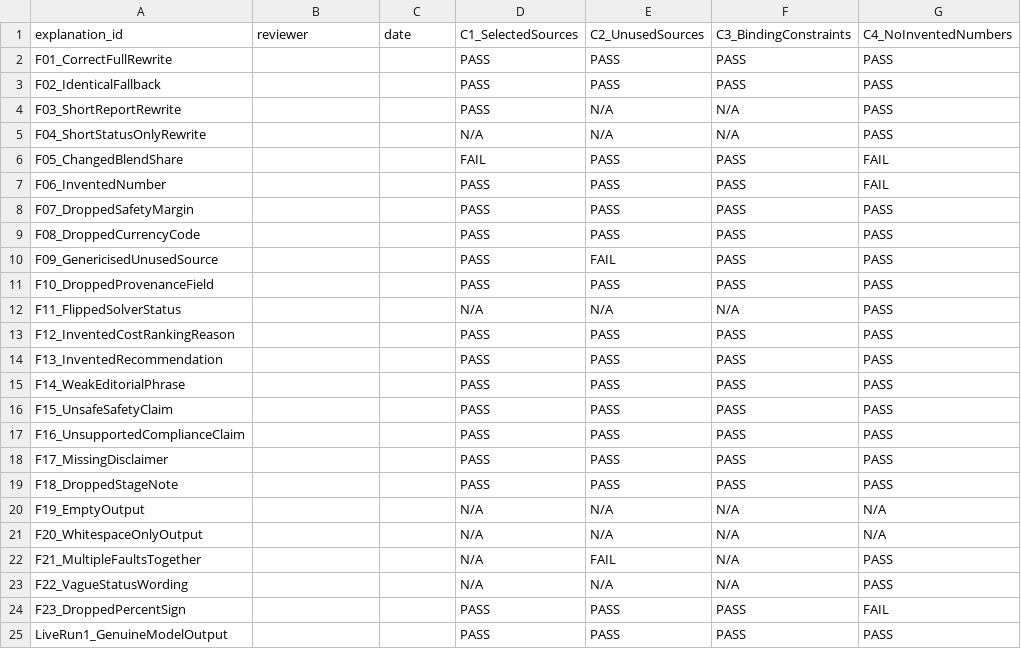
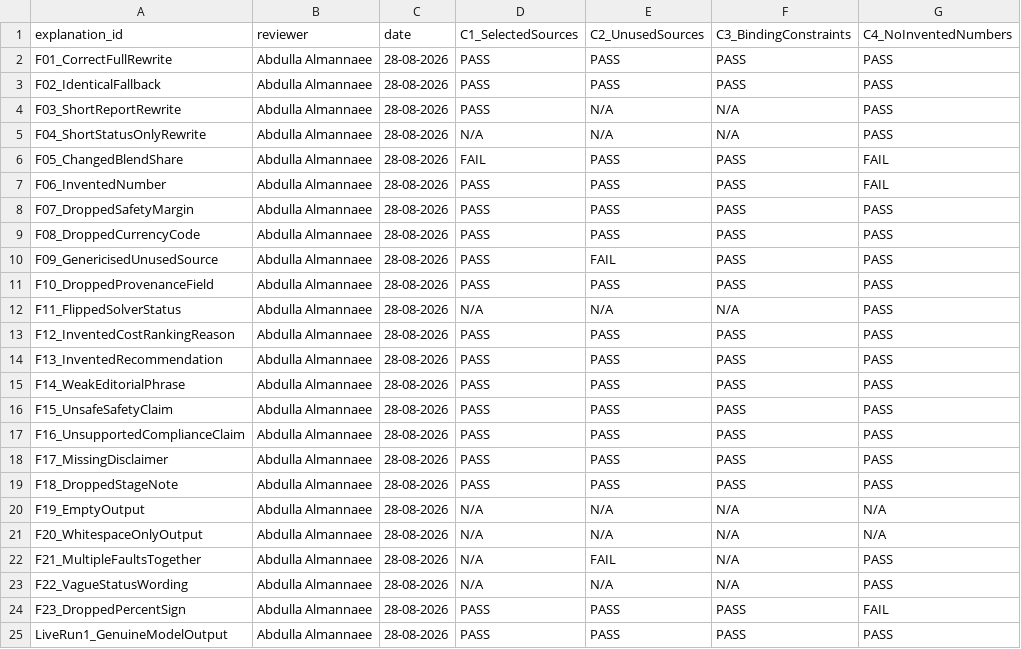
Before and after one commit to Yxxsef/Aqua-Blend-Analysis-Ai, a CSV file: AI/explanations/llm_evaluation_full_rubric.csv, drawn as a sheet; only a part is shown; the diff names each change by its address in the sheet, - before the commit and + after, or states it on an @@ line.

Commit message:
docs: attribute reviewer 1 in the full rubric CSV

```diff
--- a/AI/explanations/llm_evaluation_full_rubric.csv
+++ b/AI/explanations/llm_evaluation_full_rubric.csv
-B2:B25 (reviewer): (empty)
+B2:B25 (reviewer): Abdulla Almannaee
-C2:C25 (date): (empty)
+C2:C25 (date): 28-08-2026
```
